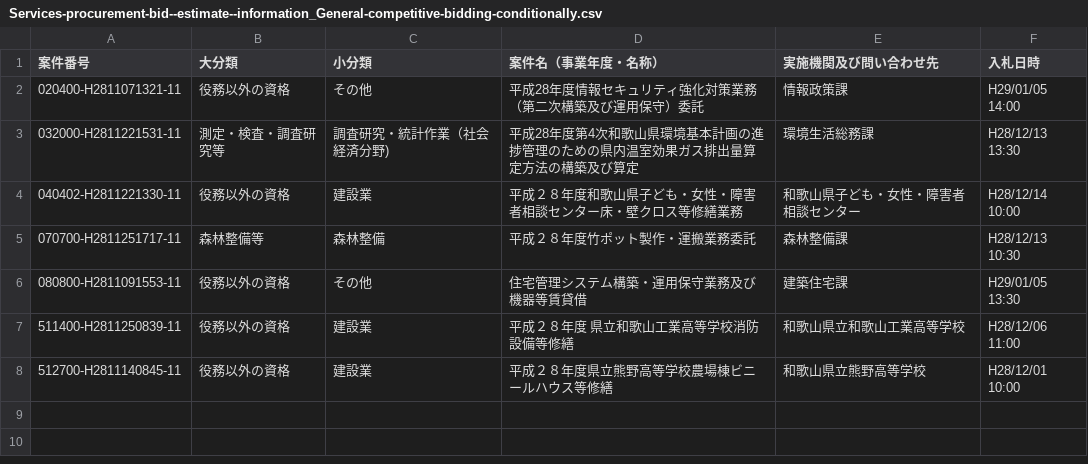
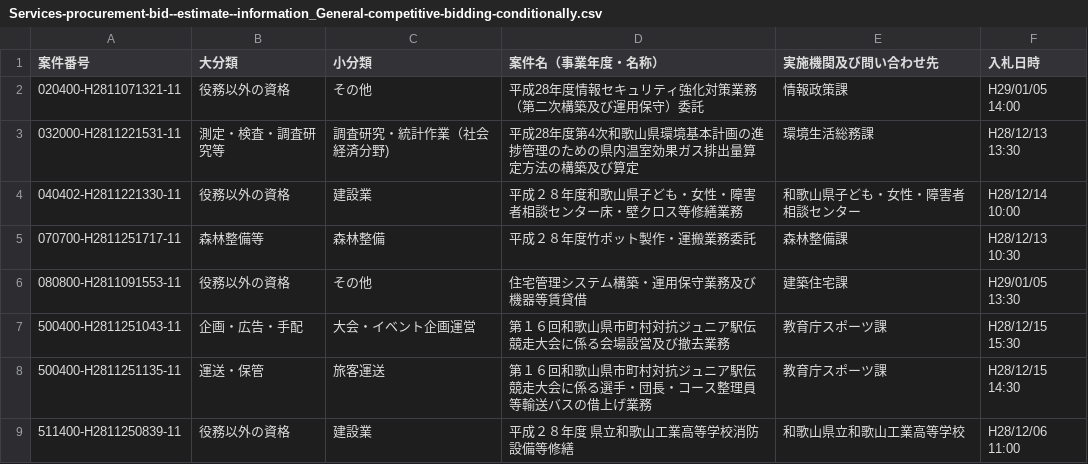
Before and after one commit to wakayama-pref-org/Services-procurement-bid--estimate--information_General-competitive-bidding-conditionally, a CSV file: CSV/Services-procurement-bid--estimate--information_General-competitive-bidding-conditionally.csv, drawn as a sheet; removed rows and columns are numbered as before the commit, all else as after; the diff names each change by its address in the sheet, - before the commit and + after, or states it on an @@ line.

```diff
--- a/CSV/Services-procurement-bid--estimate--information_General-competitive-bidding-conditionally.csv
+++ b/CSV/Services-procurement-bid--estimate--information_General-competitive-bidding-conditionally.csv
+row 7: 500400-H2811251043-11 | 企画・広告・手配 | 大会・イベント企画運営 | 第１６回和歌山県市町村対抗ジュニア駅伝競走大会に係る会場設営及び撤去業務 | 教育庁スポーツ課 | H28/12/15 15:30
+row 8: 500400-H2811251135-11 | 運送・保管 | 旅客運送 | 第１６回和歌山県市町村対抗ジュニア駅伝競走大会に係る選手・団長・コース整理員等輸送バスの借上げ業務 | 教育庁スポーツ課 | H28/12/15 14:30
-row 8: 512700-H2811140845-11 | 役務以外の資格 | 建設業 | 平成２８年度県立熊野高等学校農場棟ビニールハウス等修繕 | 和歌山県立熊野高等学校 | H28/12/01 10:00
```
Also changed, not shown: 1 other file.
